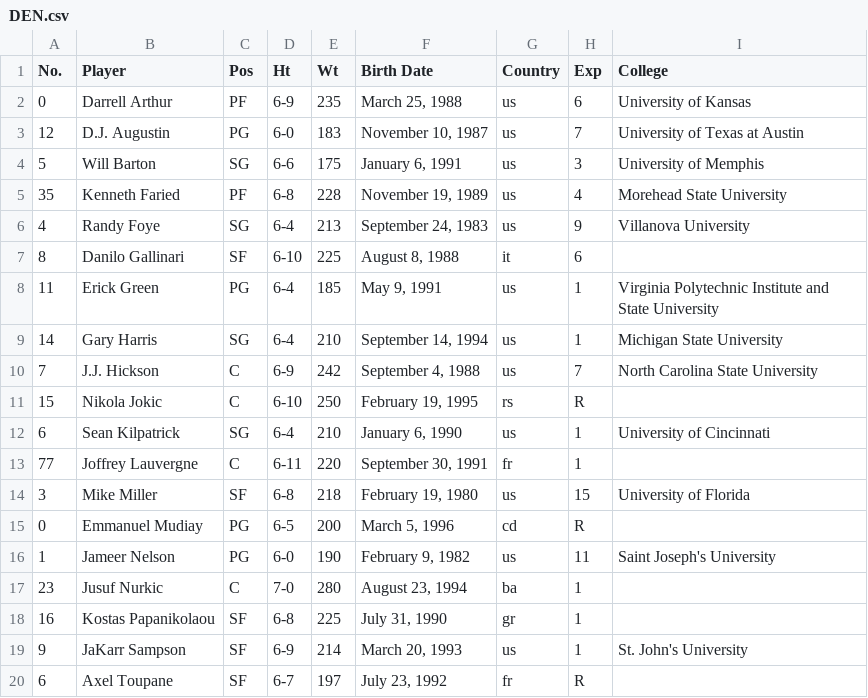
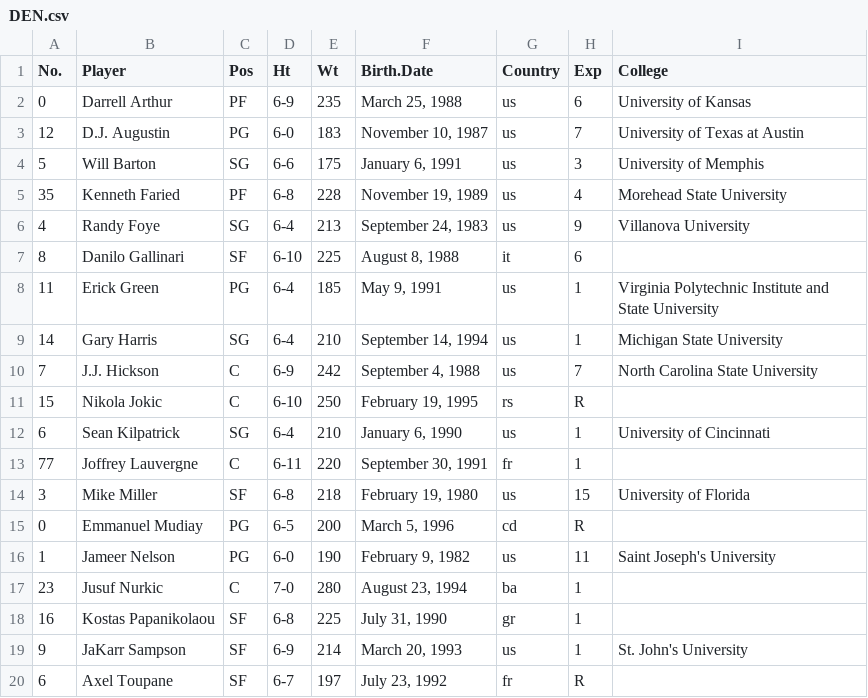
Before and after one commit to brandonpearl/stat133_final_project, a CSV file: project/data/rawdata/roster-data/DEN.csv, drawn as a sheet; the diff names each change by its address in the sheet, - before the commit and + after, or states it on an @@ line.

```diff
--- a/project/data/rawdata/roster-data/DEN.csv
+++ b/project/data/rawdata/roster-data/DEN.csv
-F1: Birth Date
+F1: Birth.Date
```
Also changed, not shown: project/data/rawdata/roster-data/MEM.csv, project/data/rawdata/roster-data/MIA.csv, 28 other files.
